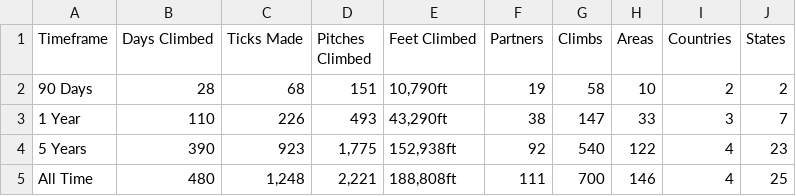
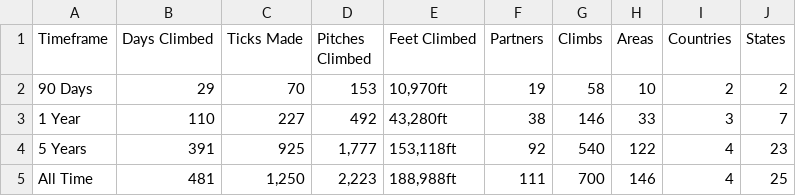
Before and after one commit to achiquit/websitejazzhands, a CSV file: climbing/data/all-time-stats.csv, drawn as a sheet.

```diff
--- a/climbing/data/all-time-stats.csv
+++ b/climbing/data/all-time-stats.csv
@@ -1,5 +1,5 @@
 Timeframe,"Days Climbed","Ticks Made","Pitches Climbed","Feet Climbed",Partners,Climbs,Areas,Countries,States
-"90 Days",28,68,151,"10,790ft",19,58,10,2,2
-"1 Year",110,226,493,"43,290ft",38,147,33,3,7
-"5 Years",390,923,"1,775","152,938ft",92,540,122,4,23
-"All Time",480,"1,248","2,221","188,808ft",111,700,146,4,25
+"90 Days",29,70,153,"10,970ft",19,58,10,2,2
+"1 Year",110,227,492,"43,280ft",38,146,33,3,7
+"5 Years",391,925,"1,777","153,118ft",92,540,122,4,23
+"All Time",481,"1,250","2,223","188,988ft",111,700,146,4,25
```
Also changed, not shown: climbing/data/all-ticks.csv, climbing/data/top-areas.csv, 7 other files.
